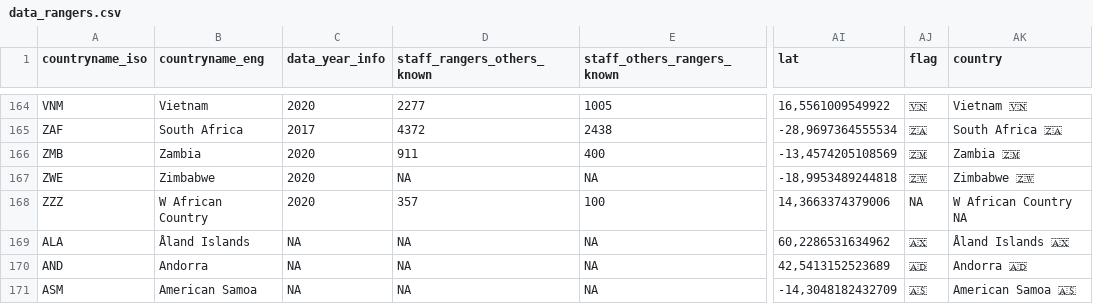
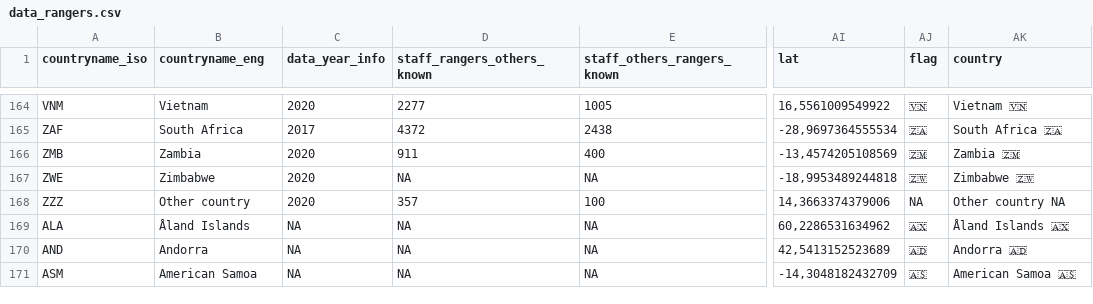
Before and after one commit to courtiol/rangeRinPA, a CSV file: inst/extdata/raw_data/data_rangers.csv, drawn as a sheet; only a part is shown, gaps mark what is left out; the diff names each change by its address in the sheet, - before the commit and + after, or states it on an @@ line.

```diff
--- a/inst/extdata/raw_data/data_rangers.csv
+++ b/inst/extdata/raw_data/data_rangers.csv
-B168 (countryname_eng): W African Country
+B168 (countryname_eng): Other country
-AK168 (country): W African Country NA
+AK168 (country): Other country NA
```
Also changed, not shown: 5 other files.
